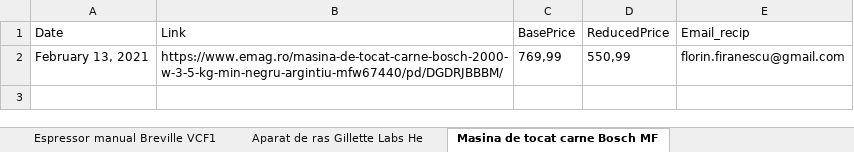
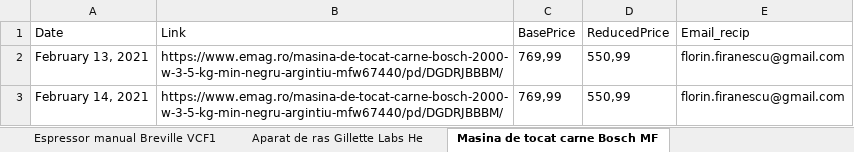
Before and after one commit to FlorinFiranescu/PriceHistory, an Excel workbook: Prices.xlsx, sheet Masina de tocat carne Bosch MF, drawn as a sheet; values as stored, in another font and other column widths than the file's, no borders; the diff names each change by its address in the sheet, - before the commit and + after, or states it on an @@ line.

```diff
--- a/Prices.xlsx (sheet Masina de tocat carne Bosch MF)
+++ b/Prices.xlsx (sheet Masina de tocat carne Bosch MF)
+row 3: February 14, 2021 | https://www.emag.ro/masina-de-tocat-carne-bosch-2000-w-3-5-kg-min-negru-argintiu-mfw67440/pd/DGDRJBBBM/ | 769,99 | 550,99 | florin.firanescu@gmail.com
```
Also changed, not shown: sheet Casti audio Xiaomi Mi True Wir, sheet Telefon mobil Apple iPhone 12, sheet Pistol Airsoft CO2 Walther P99, sheet Televizor Philips 43PUS8545 12, sheet Televizor Panasonic TX-43HX710, sheet Televizor LED Smart Samsung, 1, 5 more sheets, other sheet tabs, 1 other file.
